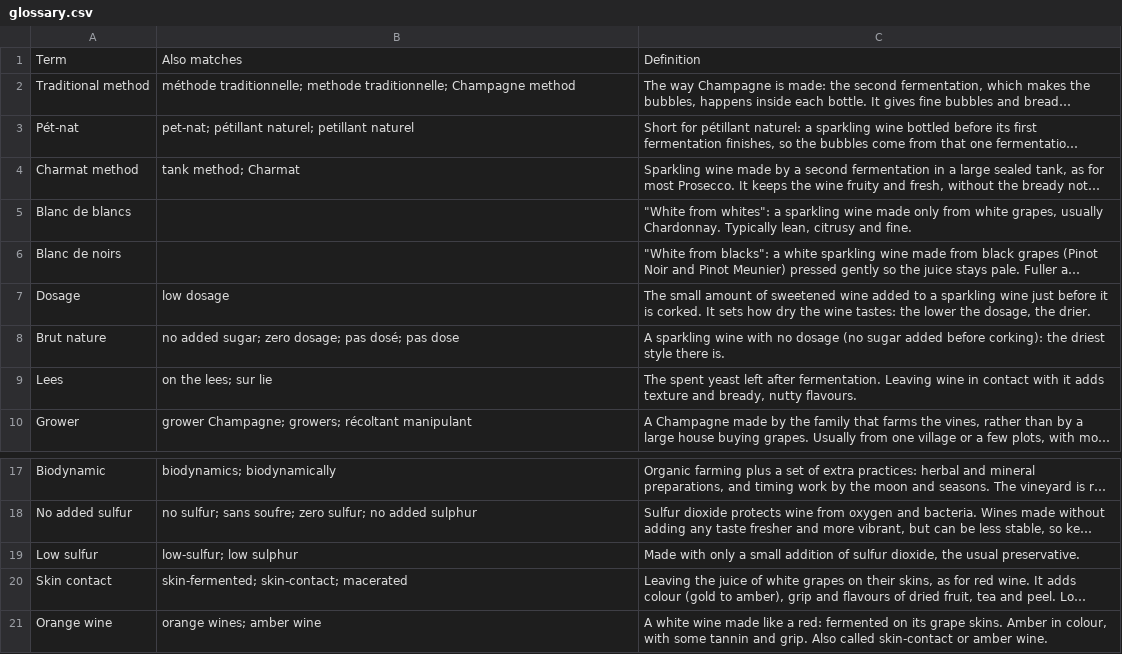
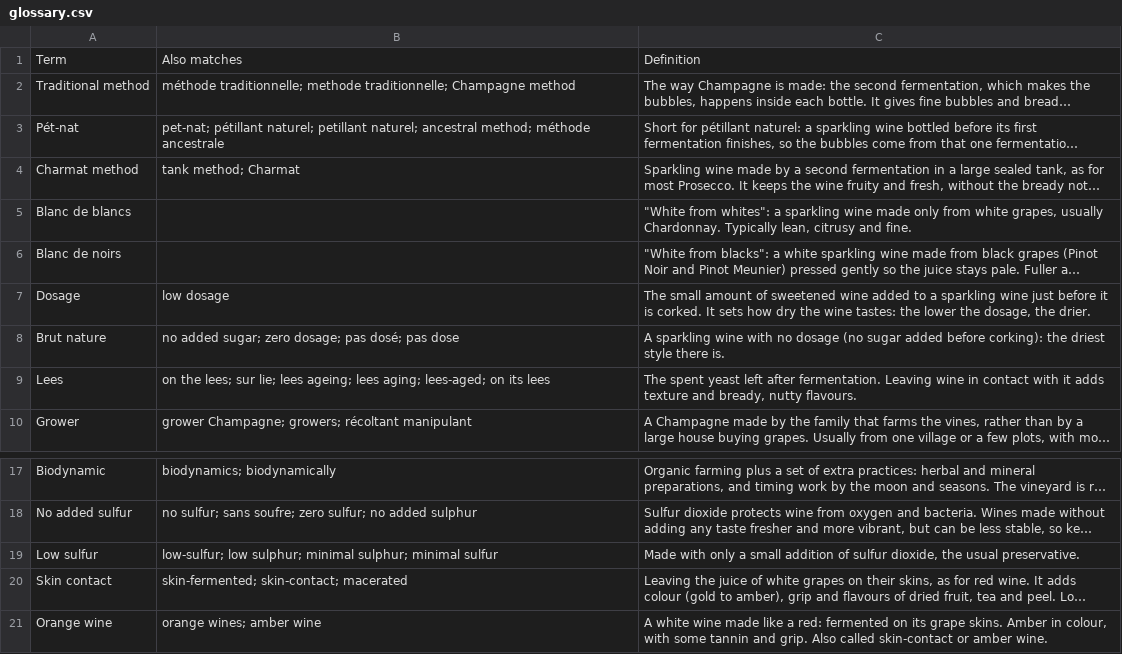
Before and after one commit to lululaplap/wine-learner, a CSV file: sheets/glossary.csv, drawn as a sheet; only a part is shown, gaps mark what is left out; long unchanged cells end in …; the diff covers the shown part only; the diff names each change by its address in the sheet, - before the commit and + after, or states it on an @@ line.

```diff
--- a/sheets/glossary.csv
+++ b/sheets/glossary.csv
-B3: …naturel; petillant naturel
+B3: …naturel; petillant naturel; ancestral method; méthode ancestrale
-B9: on the lees; sur lie
+B9: on the lees; sur lie; lees ageing; lees aging; lees-aged; on its lees
-B19: low-sulfur; low sulphur
+B19: low-sulfur; low sulphur; minimal sulphur; minimal sulfur
```
Also changed, not shown: 17 added rows and 2 edited cells elsewhere in this file, sheets/lists.csv, sheets/regions.csv, 35 other files.
